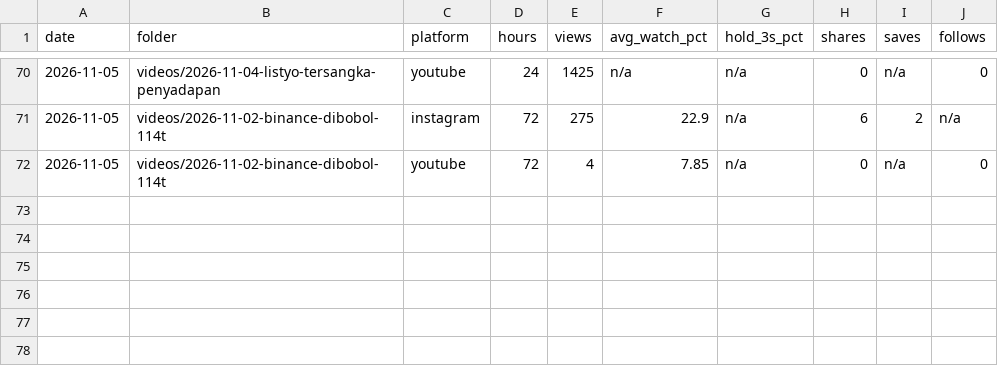
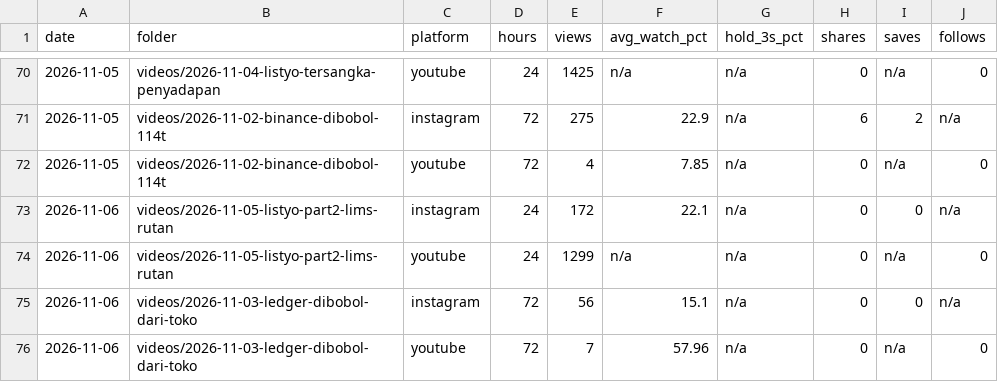
Before and after one commit to psatyadarma/explainer-studio, a CSV file: accounts/rangkumindong/knowledge/metrics.csv, drawn as a sheet; only a part is shown, gaps mark what is left out.

```diff
--- a/accounts/rangkumindong/knowledge/metrics.csv
+++ b/accounts/rangkumindong/knowledge/metrics.csv
@@ -72 +72,5 @@ date,folder,platform,hours,views,avg_watch_pct,hold_3s_pct,shares,saves,follows
 2026-11-05,videos/2026-11-02-binance-dibobol-114t,youtube,72,4,7.85,n/a,0,n/a,0
+2026-11-06,videos/2026-11-05-listyo-part2-lims-rutan,instagram,24,172,22.1,n/a,0,0,n/a
+2026-11-06,videos/2026-11-05-listyo-part2-lims-rutan,youtube,24,1299,n/a,n/a,0,n/a,0
+2026-11-06,videos/2026-11-03-ledger-dibobol-dari-toko,instagram,72,56,15.1,n/a,0,0,n/a
+2026-11-06,videos/2026-11-03-ledger-dibobol-dari-toko,youtube,72,7,57.96,n/a,0,n/a,0
```
Also changed, not shown: accounts/rangkumindong/knowledge/covered.csv, accounts/rangkumindong/knowledge/hooks.csv, 11 other files.
